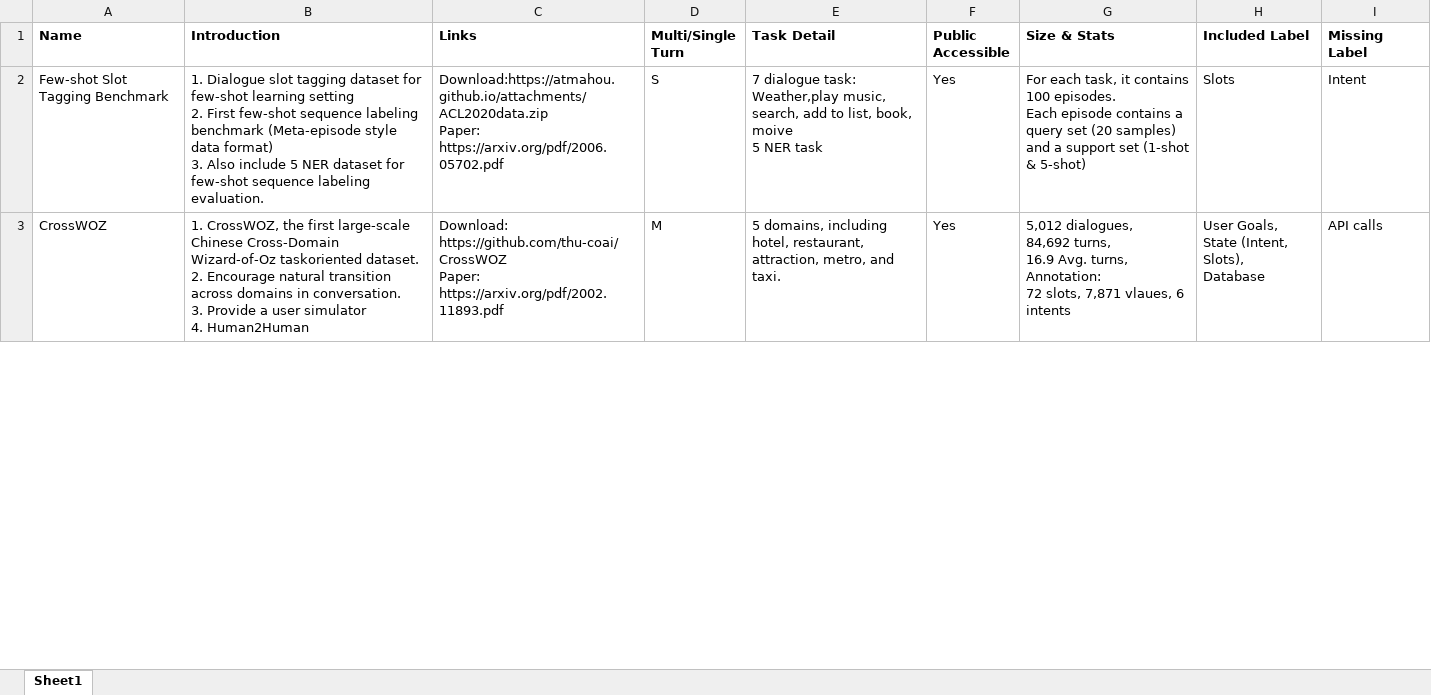
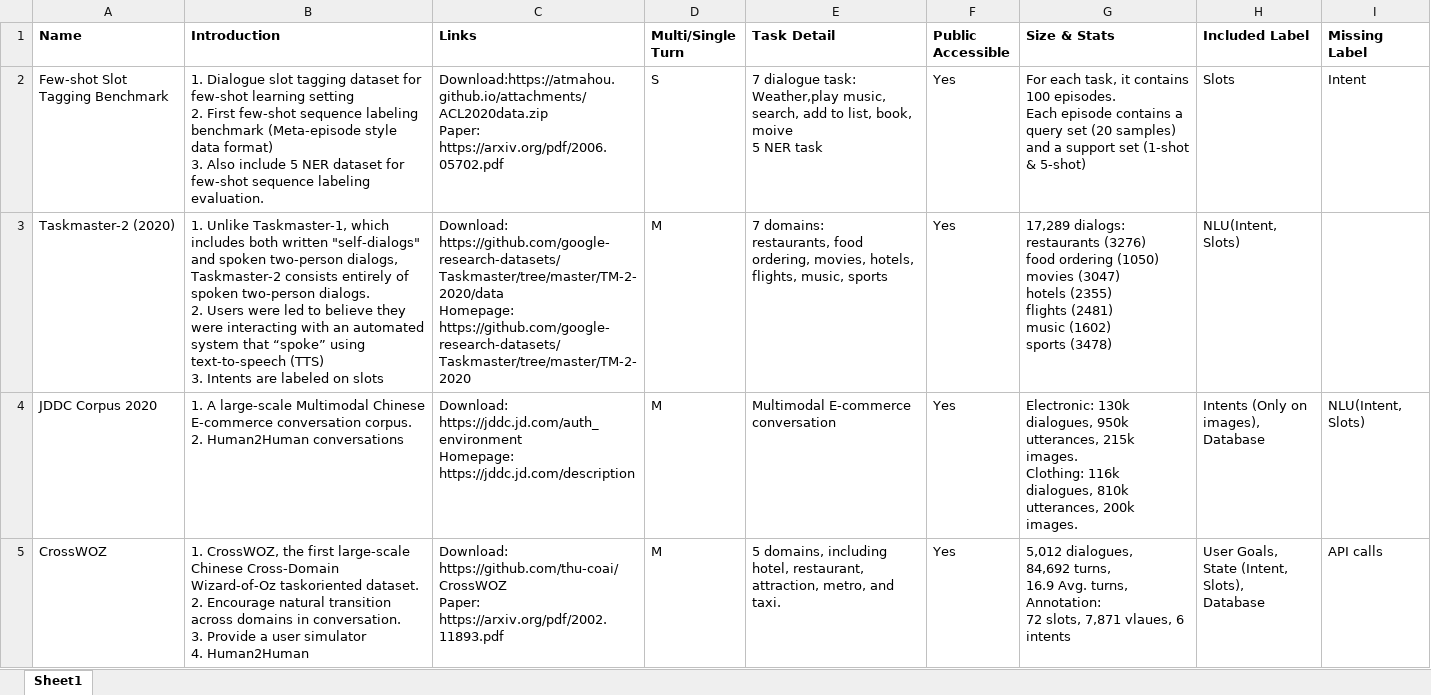
Before and after one commit to AtmaHou/Task-Oriented-Dialogue-Research-Progress-Survey, an Excel workbook: Atma'sDatasetSurvey.xlsx, sheet Sheet1, drawn as a sheet; only a part is shown; values as stored, in another font and other column widths than the file's, no borders; ↵ is a line break in a cell; the diff covers the shown part only; the diff names each change by its address in the sheet, - before the commit and + after, or states it on an @@ line.

Commit message:
add 3 dataset, 3 results re-claim; refine layout

```diff
--- a/Atma'sDatasetSurvey.xlsx (sheet Sheet1)
+++ b/Atma'sDatasetSurvey.xlsx (sheet Sheet1)
+row 3: Taskmaster-2 (2020) | 1. Unlike Taskmaster-1, which includes both written "self-dialogs" and spoken two-person dialogs, Taskmaster-2 consists entirely of spoken two-person dialogs. ↵ 2. Users were led to believe they were interacting with an automated system that “spoke” using text-to-speech (TTS) ↵ 3. Intents are labeled on slots | Download: https://github.com/google-research-datasets/Taskmaster/tree/master/TM-2-2020/data ↵ Homepage: https://github.com/google-research-datasets/Taskmaster/tree/master/TM-2-2020 | M | 7 domains: ↵ restaurants, food ordering, movies, hotels, flights, music, sports | Yes | 17,289 dialogs: ↵ restaurants (3276) ↵ food ordering (1050) ↵ movies (3047) ↵ hotels (2355) ↵ flights (2481) ↵ music (1602) ↵ sports (3478) | NLU(Intent, Slots)
+row 4: JDDC Corpus 2020 | 1. A large-scale Multimodal Chinese E-commerce conversation corpus. ↵ 2. Human2Human conversations | Download: https://jddc.jd.com/auth_environment ↵ Homepage: https://jddc.jd.com/description | M | Multimodal E-commerce conversation | Yes | Electronic: 130k dialogues, 950k utterances, 215k images. ↵ Clothing: 116k dialogues, 810k utterances, 200k images. | Intents (Only on images), ↵ Database | NLU(Intent, Slots)
```
Also changed, not shown: 4 edited cells elsewhere in this sheet, 3 other files.
